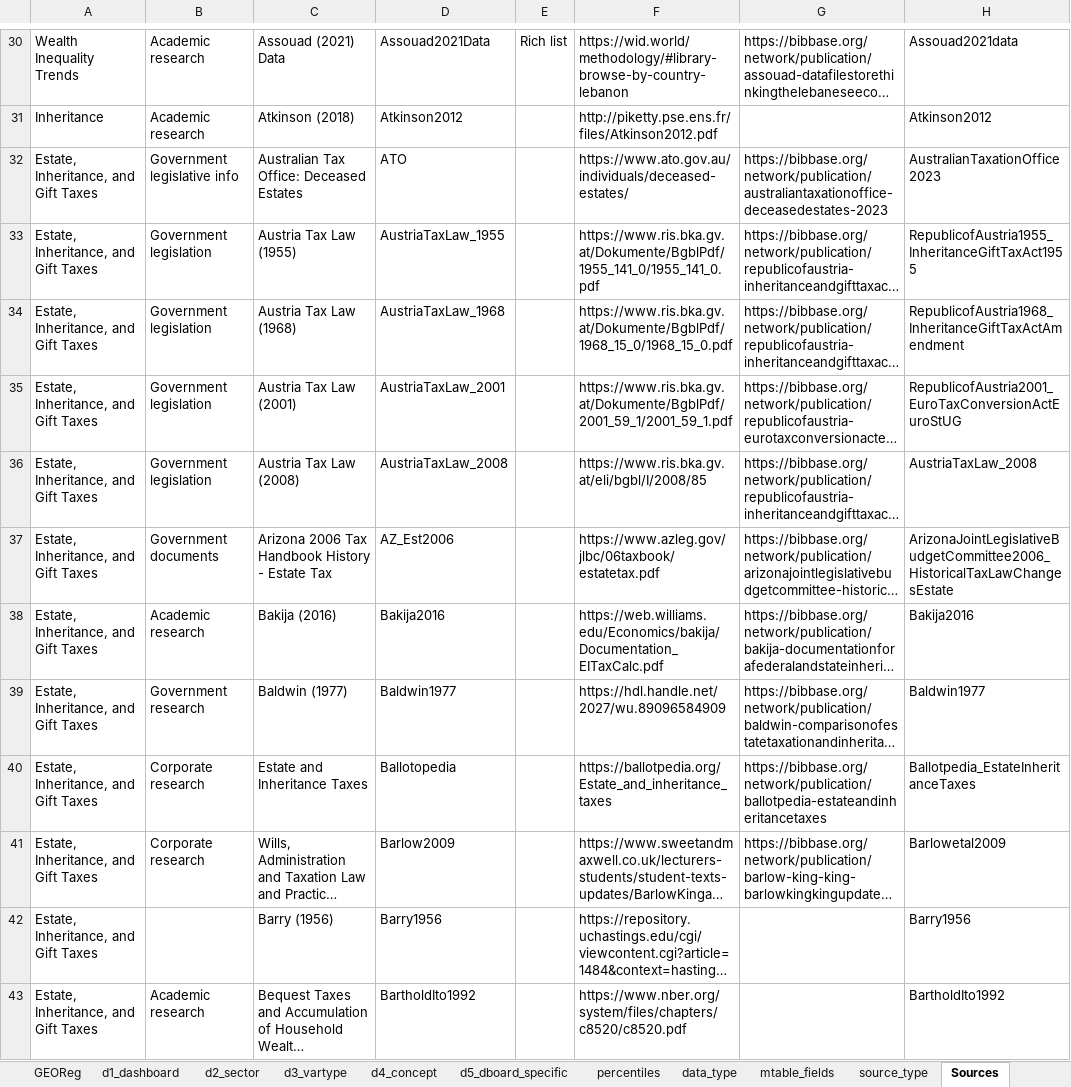
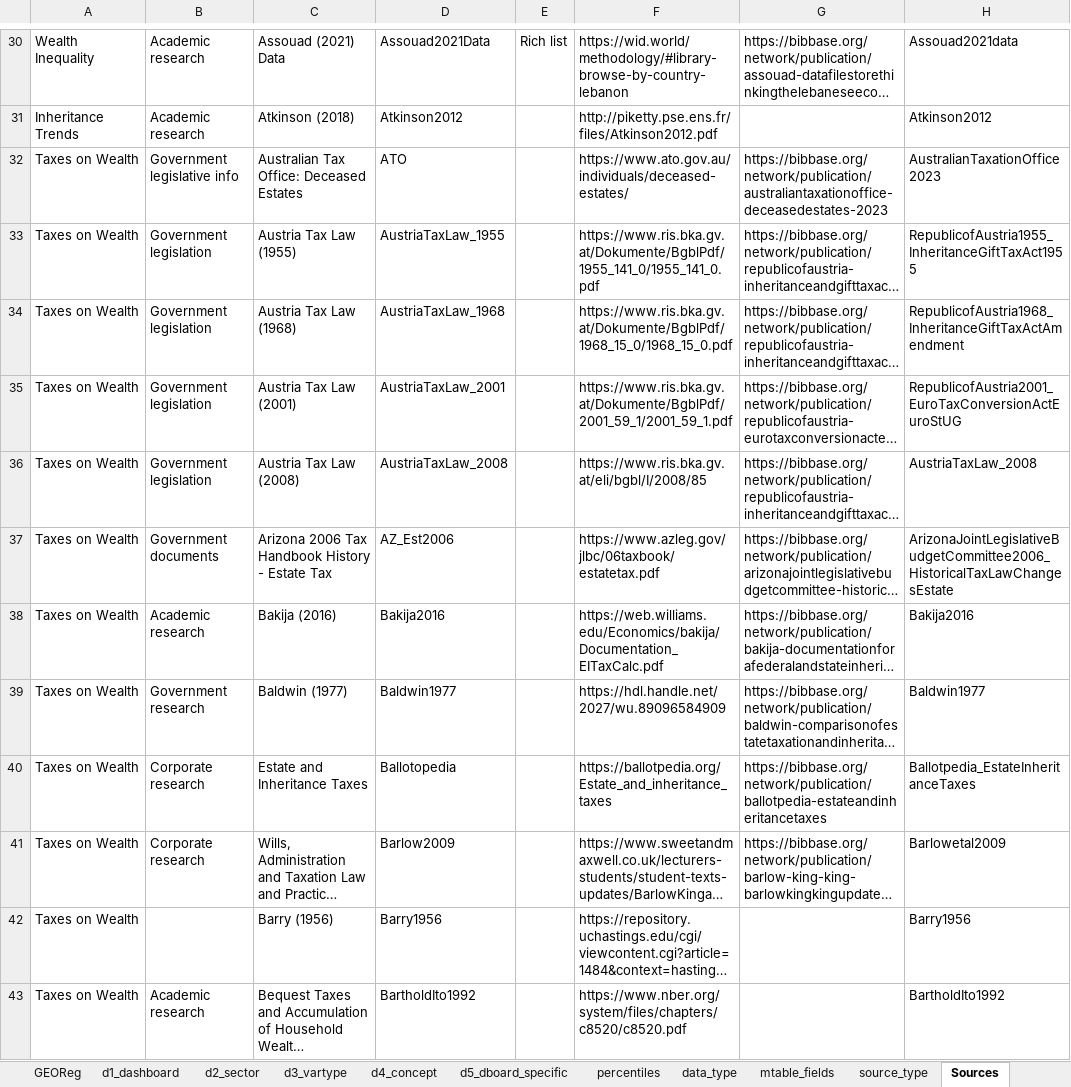
Before and after one commit to ignacio-flores/data-showroom, an Excel workbook: data/dictionary.xlsx, sheet Sources, drawn as a sheet; only a part is shown, gaps mark what is left out; long unchanged cells end in …; values as stored, in another font and other column widths than the file's, no borders; the diff covers the shown part only; the diff names each change by its address in the sheet, - before the commit and + after, or states it on an @@ line.

```diff
--- a/data/dictionary.xlsx (sheet Sources)
+++ b/data/dictionary.xlsx (sheet Sources)
-A30: Wealth Inequality Trends
+A30: Wealth Inequality
-A31: Inheritance
+A31: Inheritance Trends
-A32:A43: Estate, Inheritance, and Gift Taxes
+A32:A43: Taxes on Wealth
```
Also changed, not shown: 831 edited cells elsewhere in this sheet, 14 other files.
